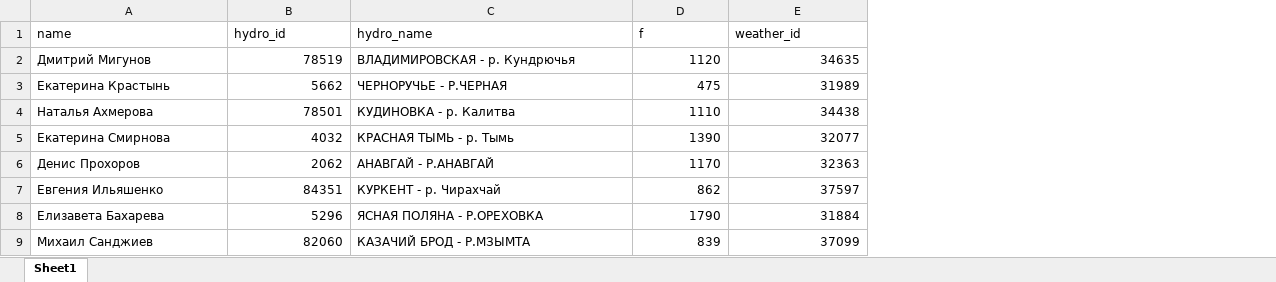
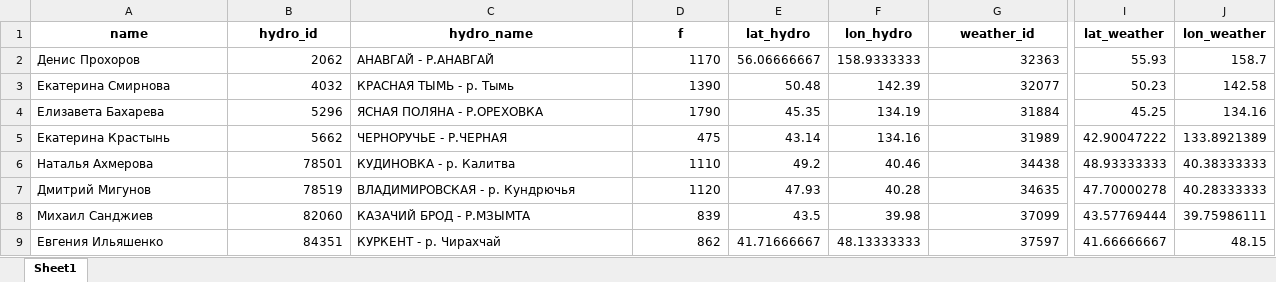
Before and after one commit to solonikov/R_hydroforecasts, an Excel workbook: data/rivers/rivers_list.xlsx, sheet Sheet1, drawn as a sheet; only a part is shown, gaps mark what is left out; values as stored, in another font and other column widths than the file's, no borders; addresses are those after the commit; the diff covers the shown part only; the diff names each change by its address in the sheet, - before the commit and + after, or states it on an @@ line.

Commit message:
rivers_list дополнен координатами

```diff
--- a/data/rivers/rivers_list.xlsx (sheet Sheet1)
+++ b/data/rivers/rivers_list.xlsx (sheet Sheet1)
+column E (lat_hydro), rows 5-6: 43.14 | 49.2; row 9: 41.71666667
+column F (lon_hydro), rows 5-6: 134.16 | 40.46; row 9: 48.13333333
+column I (lat_weather), rows 5-6: 42.90047222 | 48.93333333; row 9: 41.66666667
+column J (lon_weather), rows 5-6: 133.8921389 | 40.38333333; row 9: 48.15
@@ A1:D1 bold: off → on, alignment: left → center @@
@@ G1 bold: off → on, alignment: left → center @@
@@ row 6 moved to row 2: Денис Прохоров @@
@@ row 5 moved to row 3: Екатерина Смирнова @@
@@ row 8 moved to row 4: Елизавета Бахарева @@
@@ row 2 moved to row 7: Дмитрий Мигунов @@
@@ row 9 moved to row 8: Михаил Санджиев @@
```
Also changed, not shown: cell formats elsewhere in this sheet.
